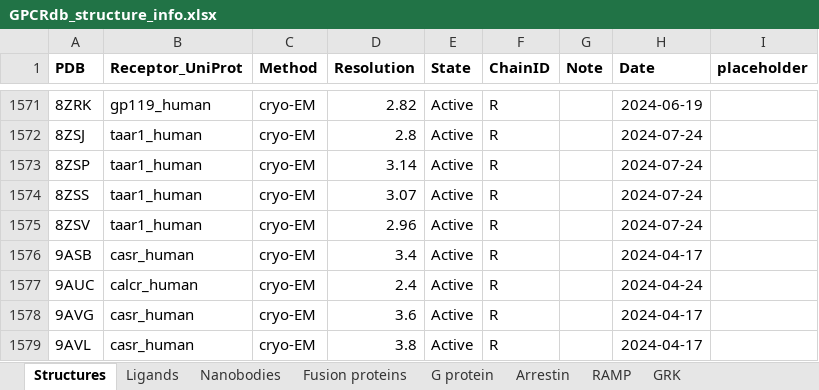
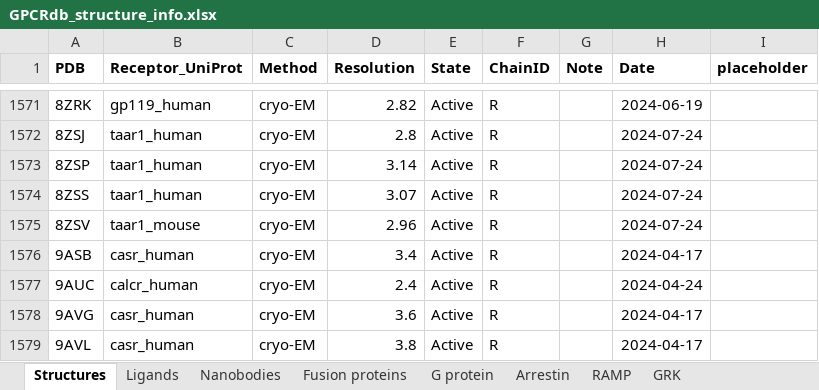
Before and after one commit to protwis/gpcrdb_data, an Excel workbook: structure_data/annotation/GPCRdb_structure_info.xlsx, sheet Structures, drawn as a sheet; only a part is shown, gaps mark what is left out; values as stored, in another font and other column widths than the file's, no borders; the diff names each change by its address in the sheet, - before the commit and + after, or states it on an @@ line.

Commit message:
UPDATE: new, correct structure annotation

```diff
--- a/structure_data/annotation/GPCRdb_structure_info.xlsx (sheet Structures)
+++ b/structure_data/annotation/GPCRdb_structure_info.xlsx (sheet Structures)
-B1575 (Receptor_UniProt): taar1_human
+B1575 (Receptor_UniProt): taar1_mouse
```
Also changed, not shown: 4 other files.
